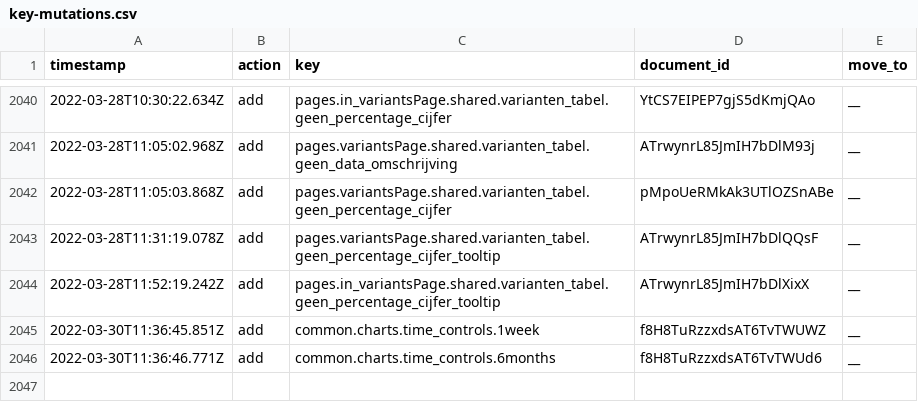
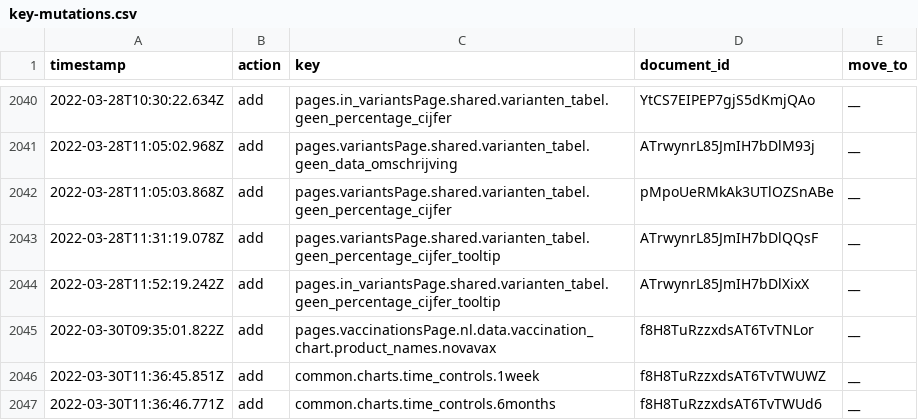
Before and after one commit to jorrikklijnsma/nl-covid19-data-dashboard, a CSV file: packages/cms/src/lokalize/key-mutations.csv, drawn as a sheet; only a part is shown, gaps mark what is left out.

Commit message:
add vaccine novavax (#4138)
* add vaccine novavax

* added novavax to sanity

Co-authored-by: VWSCoronaDashboard21 <VWSCoronaDashboard21@users.noreply.github.com>

```diff
--- a/packages/cms/src/lokalize/key-mutations.csv
+++ b/packages/cms/src/lokalize/key-mutations.csv
@@ -2044,2 +2044,3 @@ timestamp,action,key,document_id,move_to
 2022-03-28T11:52:19.242Z,add,pages.in_variantsPage.shared.varianten_tabel.geen_percentage_cijfer_tooltip,ATrwynrL85JmIH7bDlXixX,__
+2022-03-30T09:35:01.822Z,add,pages.vaccinationsPage.nl.data.vaccination_chart.product_names.novavax,f8H8TuRzzxdsAT6TvTNLor,__
 2022-03-30T11:36:45.851Z,add,common.charts.time_controls.1week,f8H8TuRzzxdsAT6TvTWUWZ,__
```
Also changed, not shown: 4 other files.
